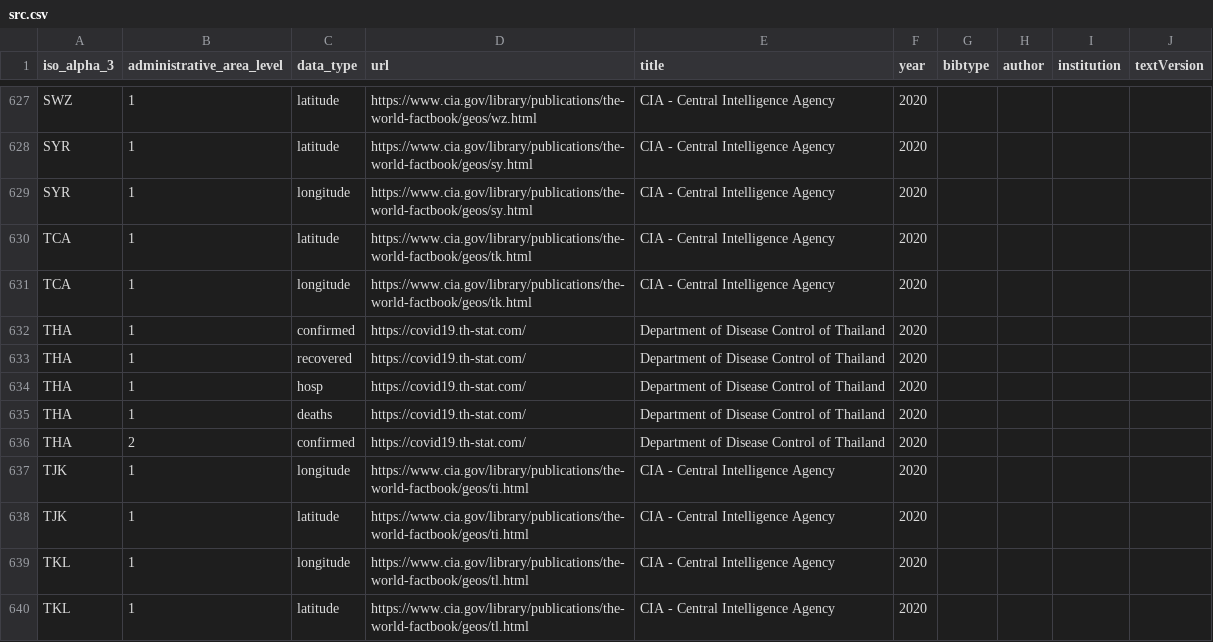
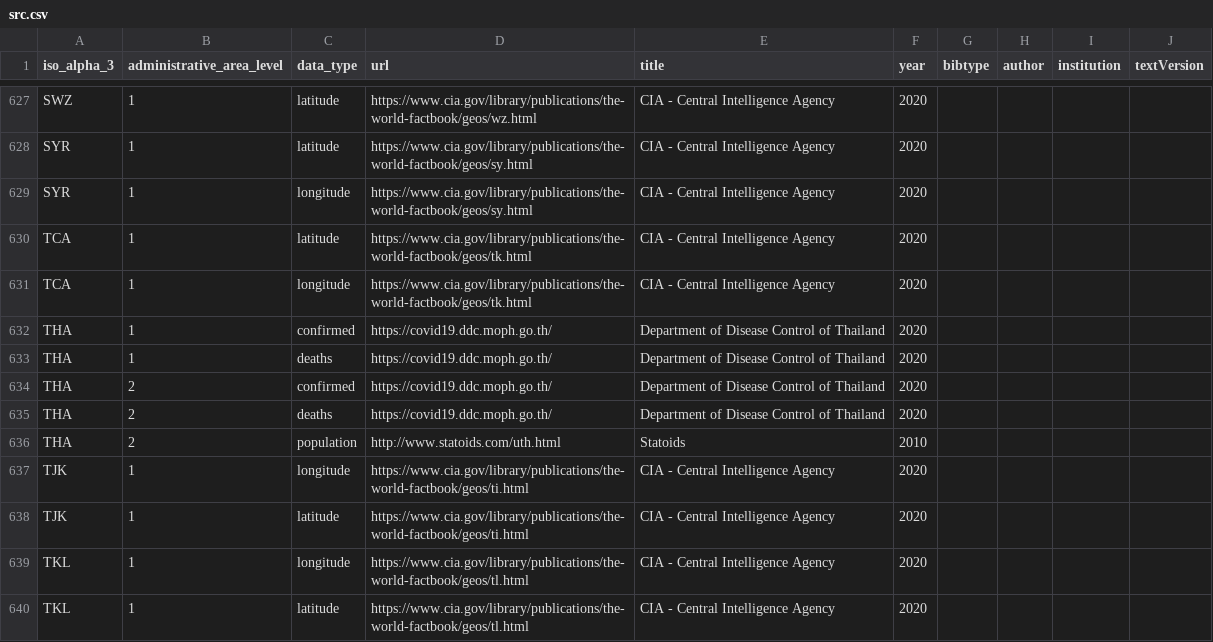
Before and after one commit to covid19datahub/COVID19, a CSV file: inst/extdata/src.csv, drawn as a sheet; only a part is shown, gaps mark what is left out.

Commit message:
Update src.csv

```diff
--- a/inst/extdata/src.csv
+++ b/inst/extdata/src.csv
@@ -631,7 +631,7 @@
 "TCA",1,"longitude","https://www.cia.gov/library/publications/the-world-factbook/geos/tk.html","CIA - Central Intelligence Agency","2020",,,,
-"THA",1,"confirmed","https://covid19.th-stat.com/","Department of Disease Control of Thailand","2020",,,,
-"THA",1,"recovered","https://covid19.th-stat.com/","Department of Disease Control of Thailand","2020",,,,
-"THA",1,"hosp","https://covid19.th-stat.com/","Department of Disease Control of Thailand","2020",,,,
-"THA",1,"deaths","https://covid19.th-stat.com/","Department of Disease Control of Thailand","2020",,,,
-"THA",2,"confirmed","https://covid19.th-stat.com/","Department of Disease Control of Thailand","2020",,,,
+"THA",1,"confirmed","https://covid19.ddc.moph.go.th/","Department of Disease Control of Thailand","2020",,,,
+"THA",1,"deaths","https://covid19.ddc.moph.go.th/","Department of Disease Control of Thailand","2020",,,,
+"THA",2,"confirmed","https://covid19.ddc.moph.go.th/","Department of Disease Control of Thailand","2020",,,,
+"THA",2,"deaths","https://covid19.ddc.moph.go.th/","Department of Disease Control of Thailand","2020",,,,
+"THA",2,"population","http://www.statoids.com/uth.html","Statoids","2010",,,,
 "TJK",1,"longitude","https://www.cia.gov/library/publications/the-world-factbook/geos/ti.html","CIA - Central Intelligence Agency","2020",,,,
```
